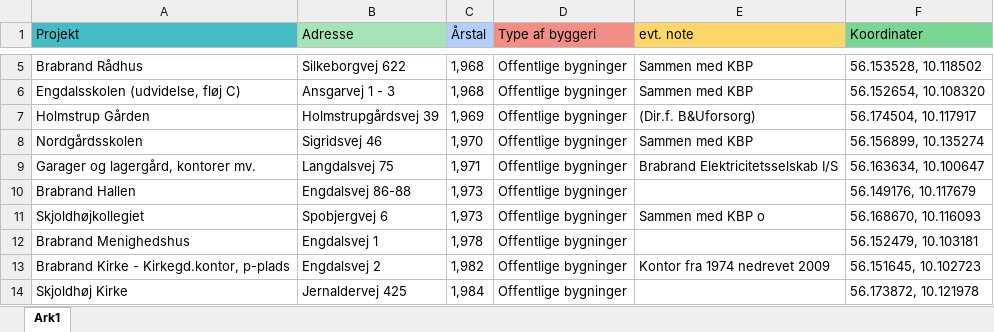
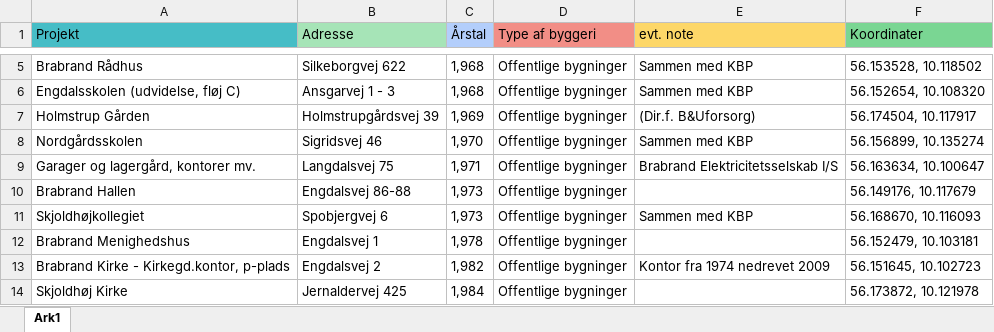
Before and after one commit to ErikOehlerich/Brabrand-1980, an Excel workbook: excel/FM.xlsx, sheet Ark1, drawn as a sheet; only a part is shown, gaps mark what is left out; values as stored, in another font and other column widths than the file's, no borders; the diff names each change by its address in the sheet, - before the commit and + after, or states it on an @@ line.

```diff
--- a/excel/FM.xlsx (sheet Ark1)
+++ b/excel/FM.xlsx (sheet Ark1)
-E11 (evt. note): Sammen med KBP o
+E11 (evt. note): Sammen med KBP
```
